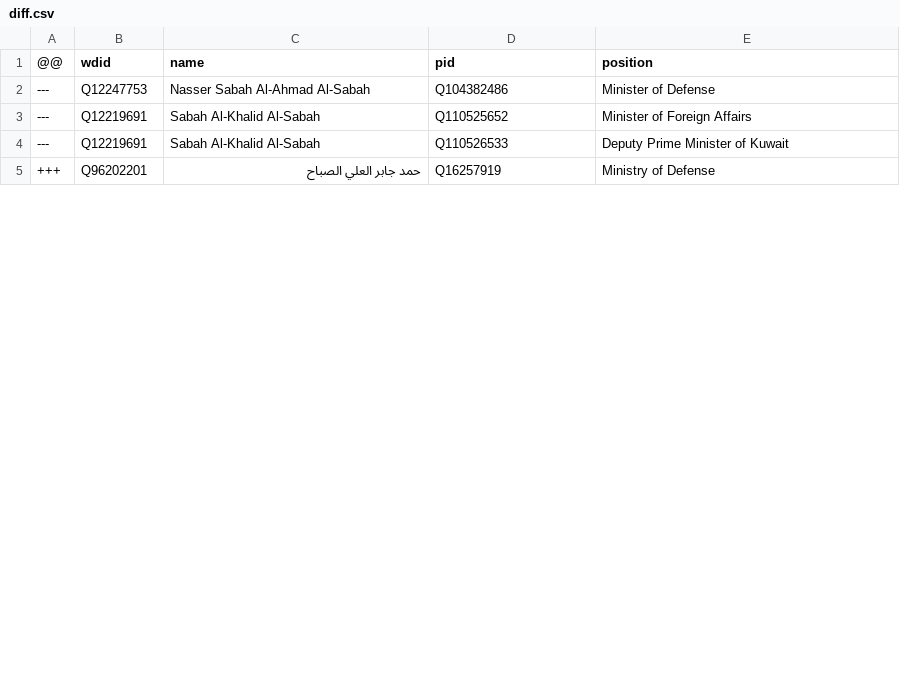
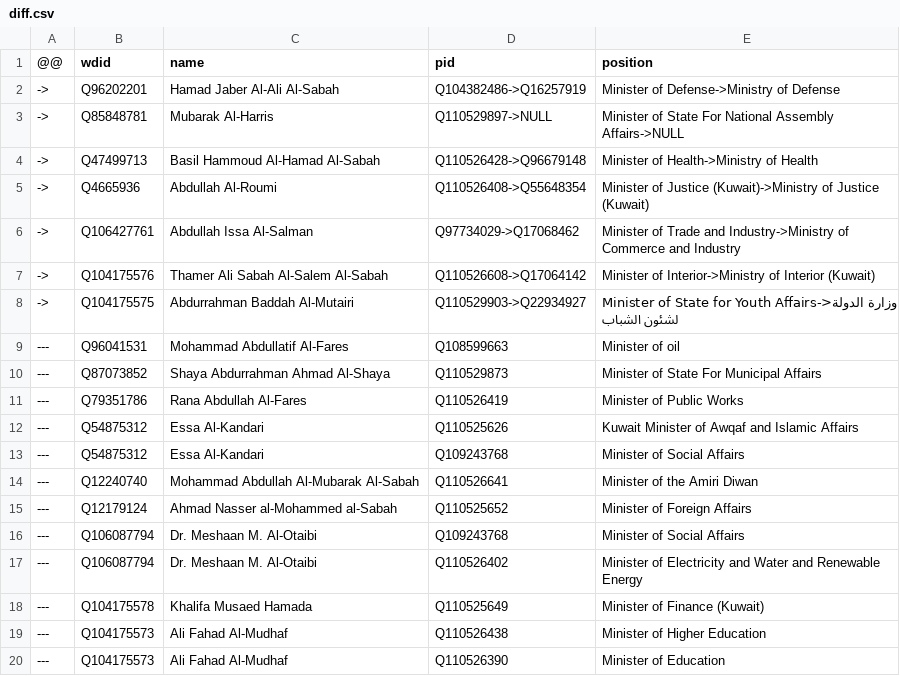
Before and after one commit to every-politician-scrapers/kuwait-ministers, a CSV file: sources/cabinet-38-arwiki/diff.csv, drawn as a sheet; only a part is shown; the diff covers the shown part only.

```diff
--- a/sources/cabinet-38-arwiki/diff.csv
+++ b/sources/cabinet-38-arwiki/diff.csv
@@ -1,5 +1,20 @@
 @@,wdid,name,pid,position
----,Q12247753,Nasser Sabah Al-Ahmad Al-Sabah,Q104382486,Minister of Defense
----,Q12219691,Sabah Al-Khalid Al-Sabah,Q110525652,Minister of Foreign Affairs
----,Q12219691,Sabah Al-Khalid Al-Sabah,Q110526533,Deputy Prime Minister of Kuwait
-+++,Q96202201,حمد جابر العلي الصباح,Q16257919,Ministry of Defense
+->,Q96202201,Hamad Jaber Al-Ali Al-Sabah,Q104382486->Q16257919,Minister of Defense->Ministry of Defense
+->,Q85848781,Mubarak Al-Harris,Q110529897->NULL,Minister of State For National Assembly Affairs->NULL
+->,Q47499713,Basil Hammoud Al-Hamad Al-Sabah,Q110526428->Q96679148,Minister of Health->Ministry of Health
+->,Q4665936,Abdullah Al-Roumi,Q110526408->Q55648354,Minister of Justice (Kuwait)->Ministry of Justice (Kuwait)
+->,Q106427761,Abdullah Issa Al-Salman,Q97734029->Q17068462,Minister of Trade and Industry->Ministry of Commerce and Industry
+->,Q104175576,Thamer Ali Sabah Al-Salem Al-Sabah,Q110526608->Q17064142,Minister of Interior->Ministry of Interior (Kuwait)
+->,Q104175575,Abdurrahman Baddah Al-Mutairi,Q110529903->Q22934927,Minister of State for Youth Affairs->وزارة الدولة لشئون الشباب
+---,Q96041531,Mohammad Abdullatif Al-Fares,Q108599663,Minister of oil
+---,Q87073852,Shaya Abdurrahman Ahmad Al-Shaya,Q110529873,Minister of State For Municipal Affairs
+---,Q79351786,Rana Abdullah Al-Fares,Q110526419,Minister of Public Works
+---,Q54875312,Essa Al-Kandari,Q110525626,Kuwait Minister of Awqaf and Islamic Affairs
+---,Q54875312,Essa Al-Kandari,Q109243768,Minister of Social Affairs
+---,Q12240740,Mohammad Abdullah Al-Mubarak Al-Sabah,Q110526641,Minister of the Amiri Diwan
+---,Q12179124,Ahmad Nasser al-Mohammed al-Sabah,Q110525652,Minister of Foreign Affairs
+---,Q106087794,Dr. Meshaan M. Al-Otaibi,Q109243768,Minister of Social Affairs
+---,Q106087794,Dr. Meshaan M. Al-Otaibi,Q110526402,Minister of Electricity and Water and Renewable Energy
+---,Q104175578,Khalifa Musaed Hamada,Q110525649,Minister of Finance (Kuwait)
+---,Q104175573,Ali Fahad Al-Mudhaf,Q110526438,Minister of Higher Education
+---,Q104175573,Ali Fahad Al-Mudhaf,Q110526390,Minister of Education
```
Also changed, not shown: 6 removed rows and 19 edited cells elsewhere in this file, sources/cabinet-38-arwiki/scraped-ar.csv, sources/cabinet-38-arwiki/scraped.csv, 1 other file.
